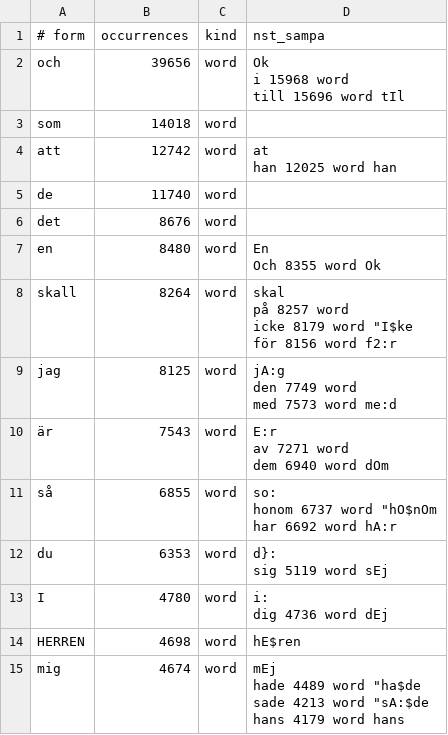
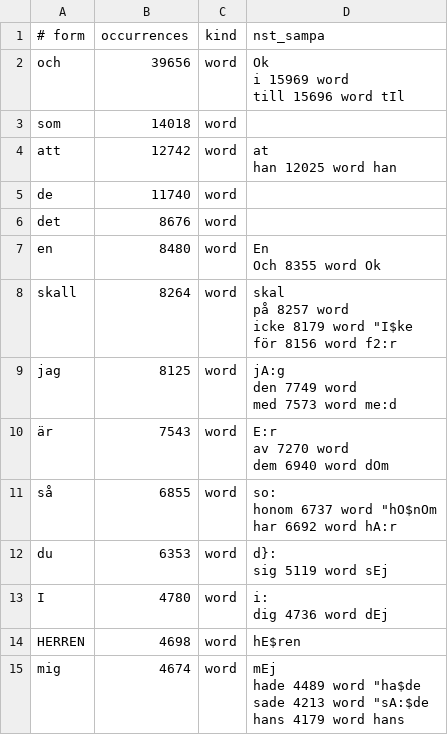
Before and after one commit to jsjoberg/perikop, a TSV file: resources/lexicon/sv1917-words.tsv, drawn as a sheet; only a part is shown.

```diff
--- a/resources/lexicon/sv1917-words.tsv
+++ b/resources/lexicon/sv1917-words.tsv
@@ -1,5 +1,5 @@
 # form	occurrences	kind	nst_sampa
-och	39656	word	"Ok
-i	15968	word	
-till	15696	word	"tIl
+och	39656	word	"Ok
+i	15969	word	
+till	15696	word	"tIl
 som	14018	word	
@@ -18,5 +18,5 @@ den	7749	word
 med	7573	word	"me:d
-är	7543	word	"E:r
-av	7271	word	
-dem	6940	word	"dOm
+är	7543	word	"E:r
+av	7270	word	
+dem	6940	word	"dOm
 så	6855	word	"so:
```
Also changed, not shown: 12 other files.
